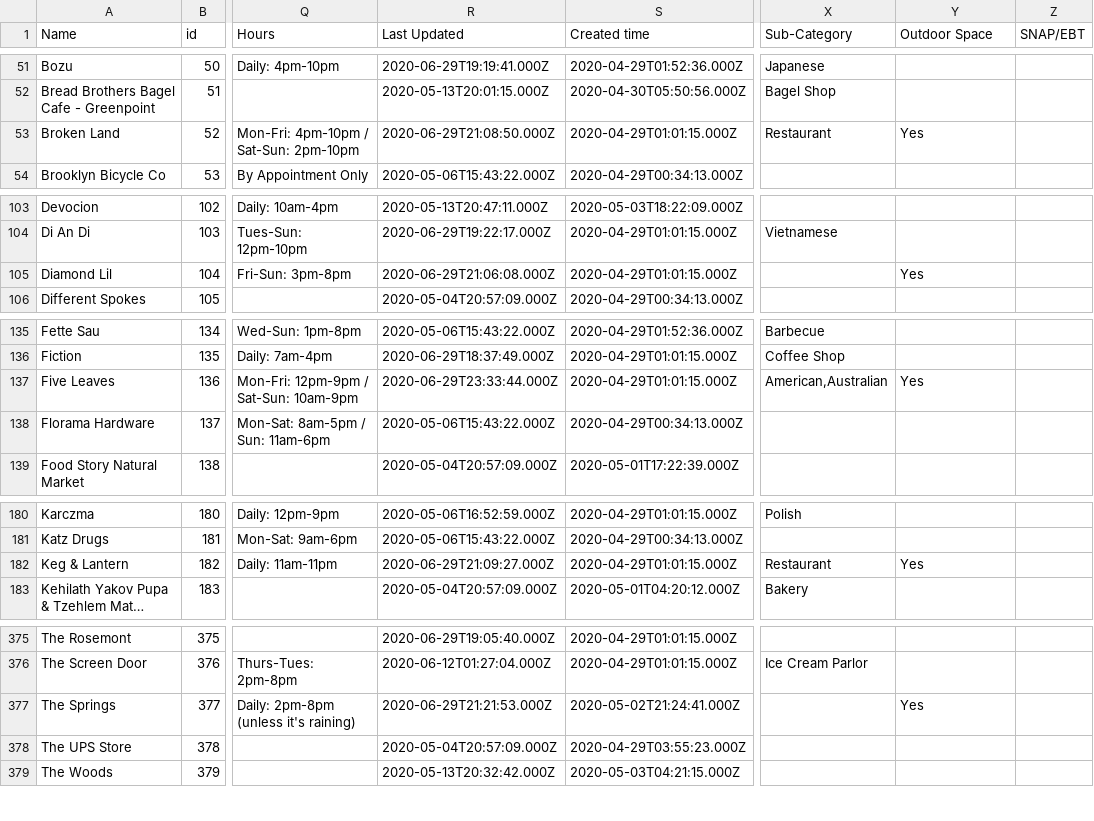
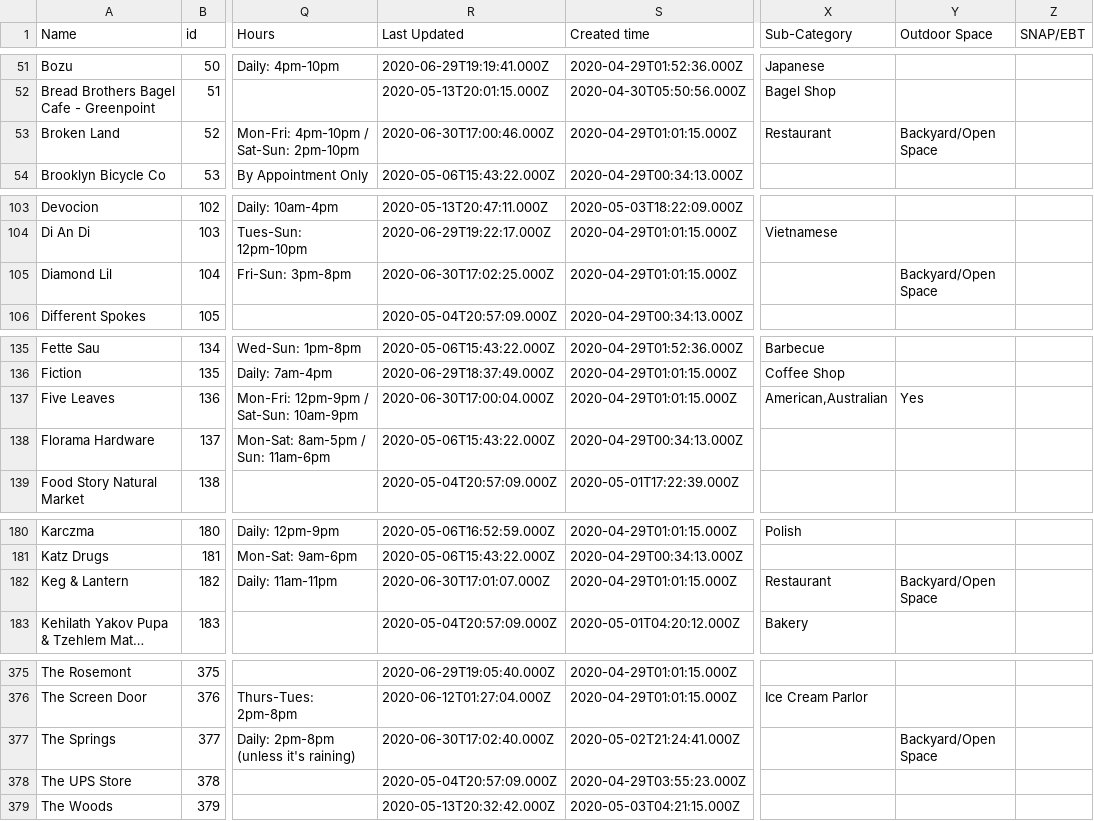
Before and after one commit to BetaNYC/open-business-directory, a CSV file: data/rows.csv, drawn as a sheet; only a part is shown, gaps mark what is left out; long unchanged cells end in …; the diff covers the shown part only; the diff names each change by its address in the sheet, - before the commit and + after, or states it on an @@ line.

```diff
--- a/data/rows.csv
+++ b/data/rows.csv
-R53 (Last Updated): 2020-06-29T21:08:50.000Z
+R53 (Last Updated): 2020-06-30T17:00:46.000Z
-Y53 (Outdoor Space): Yes
+Y53 (Outdoor Space): Backyard/Open Space
-R105 (Last Updated): 2020-06-29T21:06:08.000Z
+R105 (Last Updated): 2020-06-30T17:02:25.000Z
-Y105 (Outdoor Space): Yes
+Y105 (Outdoor Space): Backyard/Open Space
-R137 (Last Updated): 2020-06-29T23:33:44.000Z
+R137 (Last Updated): 2020-06-30T17:00:04.000Z
-R182 (Last Updated): 2020-06-29T21:09:27.000Z
+R182 (Last Updated): 2020-06-30T17:01:07.000Z
-Y182 (Outdoor Space): Yes
+Y182 (Outdoor Space): Backyard/Open Space
-R377 (Last Updated): 2020-06-29T21:21:53.000Z
+R377 (Last Updated): 2020-06-30T17:02:40.000Z
-Y377 (Outdoor Space): Yes
+Y377 (Outdoor Space): Backyard/Open Space
```
Also changed, not shown: 1 added row and 14 edited cells elsewhere in this file.
